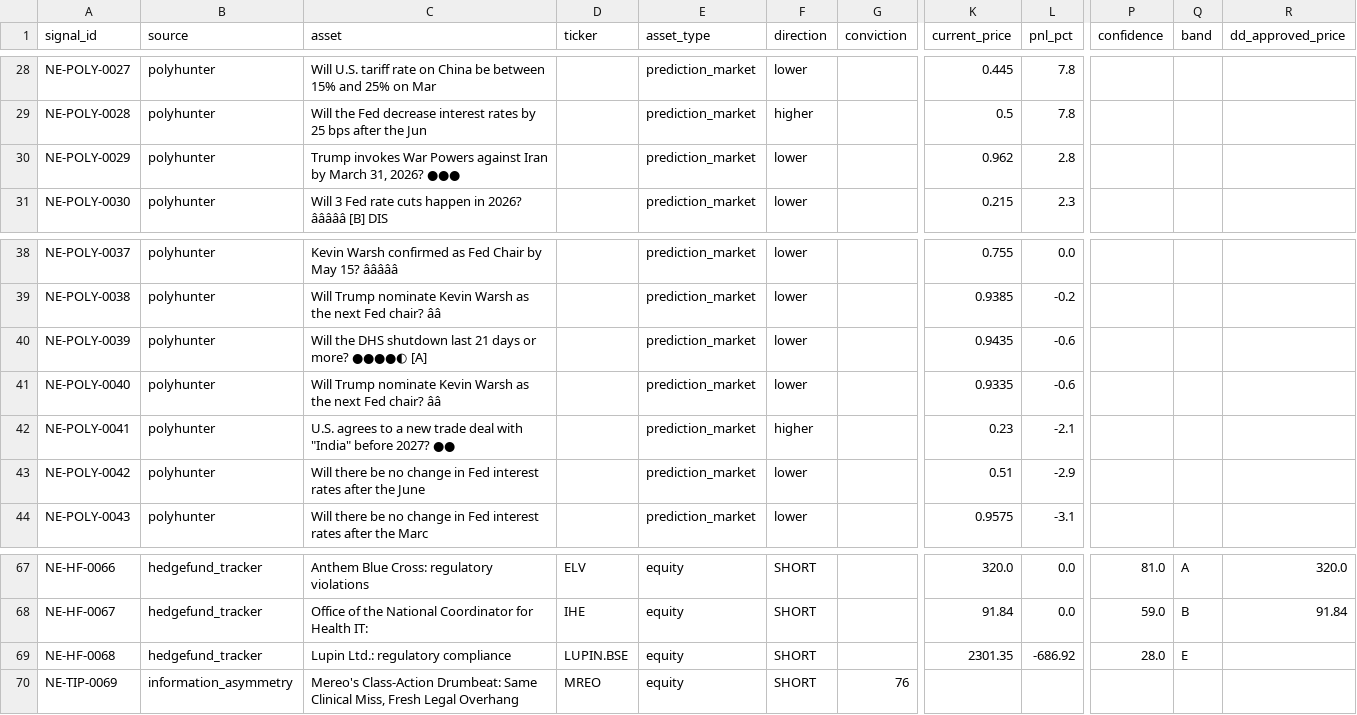
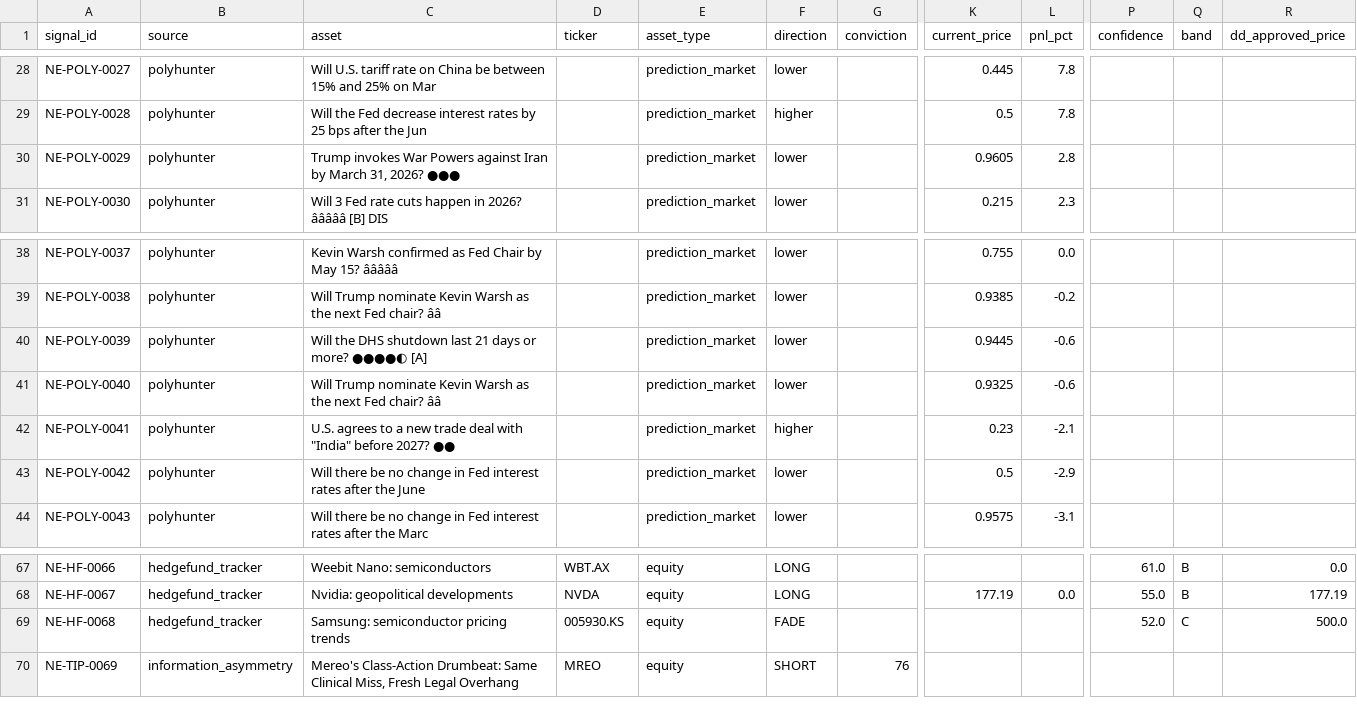
Before and after one commit to IvanMassow/edge-intel, a CSV file: signals.csv, drawn as a sheet; only a part is shown, gaps mark what is left out; the diff covers the shown part only; the diff names each change by its address in the sheet, - before the commit and + after, or states it on an @@ line.

```diff
--- a/signals.csv
+++ b/signals.csv
-K30 (current_price): 0.962
+K30 (current_price): 0.9605
-K40 (current_price): 0.9435
+K40 (current_price): 0.9445
-K41 (current_price): 0.9335
+K41 (current_price): 0.9325
-K43 (current_price): 0.51
+K43 (current_price): 0.5
-C67 (asset): Anthem Blue Cross: regulatory violations
+C67 (asset): Weebit Nano: semiconductors
-D67 (ticker): ELV
+D67 (ticker): WBT.AX
-F67:F68 (direction): SHORT
+F67:F68 (direction): LONG
-K67 (current_price): 320.0
+K67 (current_price): (empty)
-L67 (pnl_pct): 0.0
+L67 (pnl_pct): (empty)
-P67 (confidence): 81.0
+P67 (confidence): 61.0
-Q67 (band): A
+Q67 (band): B
-R67 (dd_approved_price): 320.0
+R67 (dd_approved_price): 0.0
-C68 (asset): Office of the National Coordinator for Health IT:
+C68 (asset): Nvidia: geopolitical developments
-D68 (ticker): IHE
+D68 (ticker): NVDA
-K68 (current_price): 91.84
+K68 (current_price): 177.19
-P68 (confidence): 59.0
+P68 (confidence): 55.0
-R68 (dd_approved_price): 91.84
+R68 (dd_approved_price): 177.19
-C69 (asset): Lupin Ltd.: regulatory compliance
+C69 (asset): Samsung: semiconductor pricing trends
-D69 (ticker): LUPIN.BSE
+D69 (ticker): 005930.KS
-F69 (direction): SHORT
+F69 (direction): FADE
-K69 (current_price): 2301.35
+K69 (current_price): (empty)
-L69 (pnl_pct): -686.92
+L69 (pnl_pct): (empty)
-P69 (confidence): 28.0
+P69 (confidence): 52.0
-Q69 (band): E
+Q69 (band): C
-R69 (dd_approved_price): (empty)
+R69 (dd_approved_price): 500.0
```
Also changed, not shown: 64 edited cells elsewhere in this file, 9 other files.
